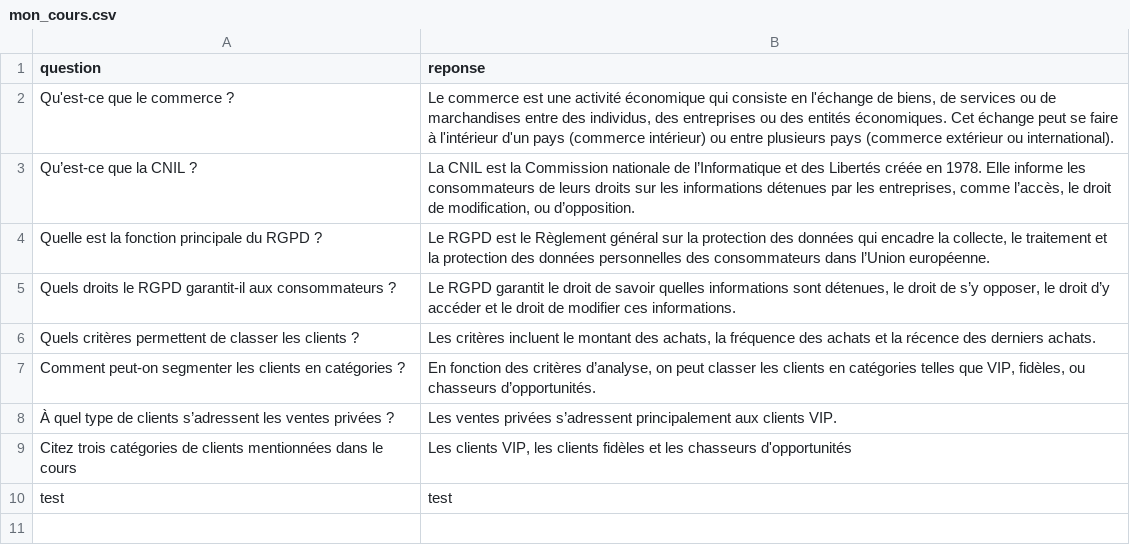
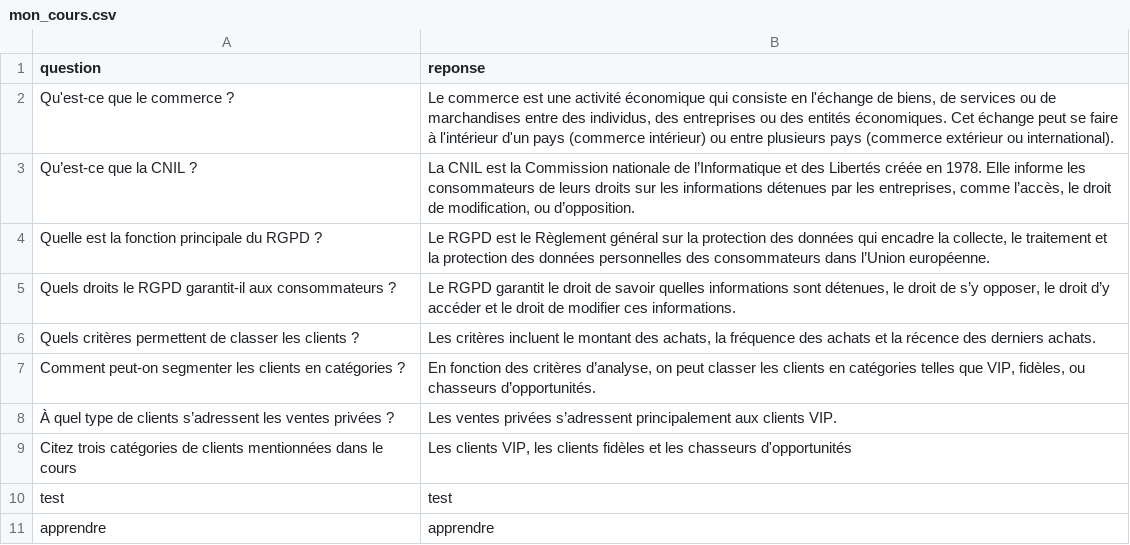
Before and after one commit to SaraPerso/Sarah-O, a CSV file: mon_cours.csv, drawn as a sheet; the diff names each change by its address in the sheet, - before the commit and + after, or states it on an @@ line.

Commit message:
data: mise à jour du fichier de cours mon_cours.csv

```diff
--- a/mon_cours.csv
+++ b/mon_cours.csv
+row 11: apprendre | apprendre
```
